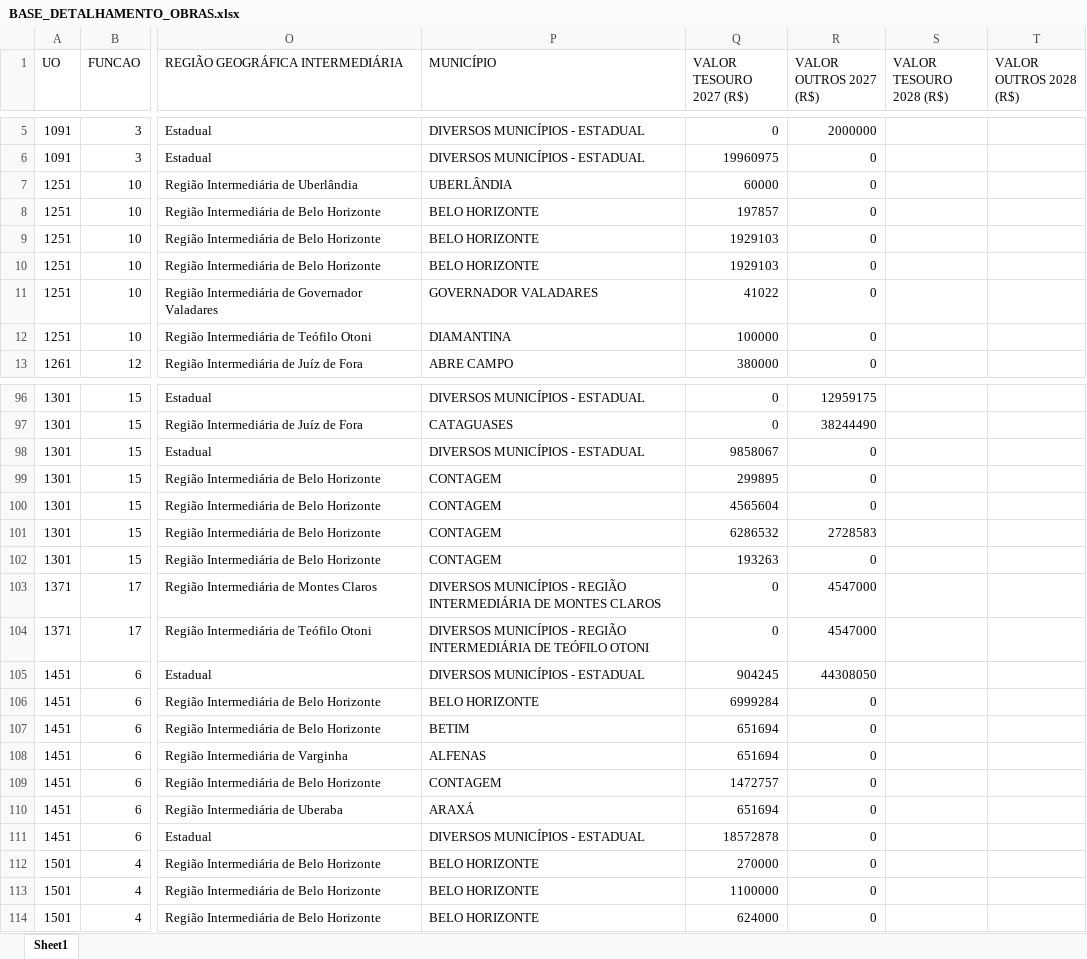
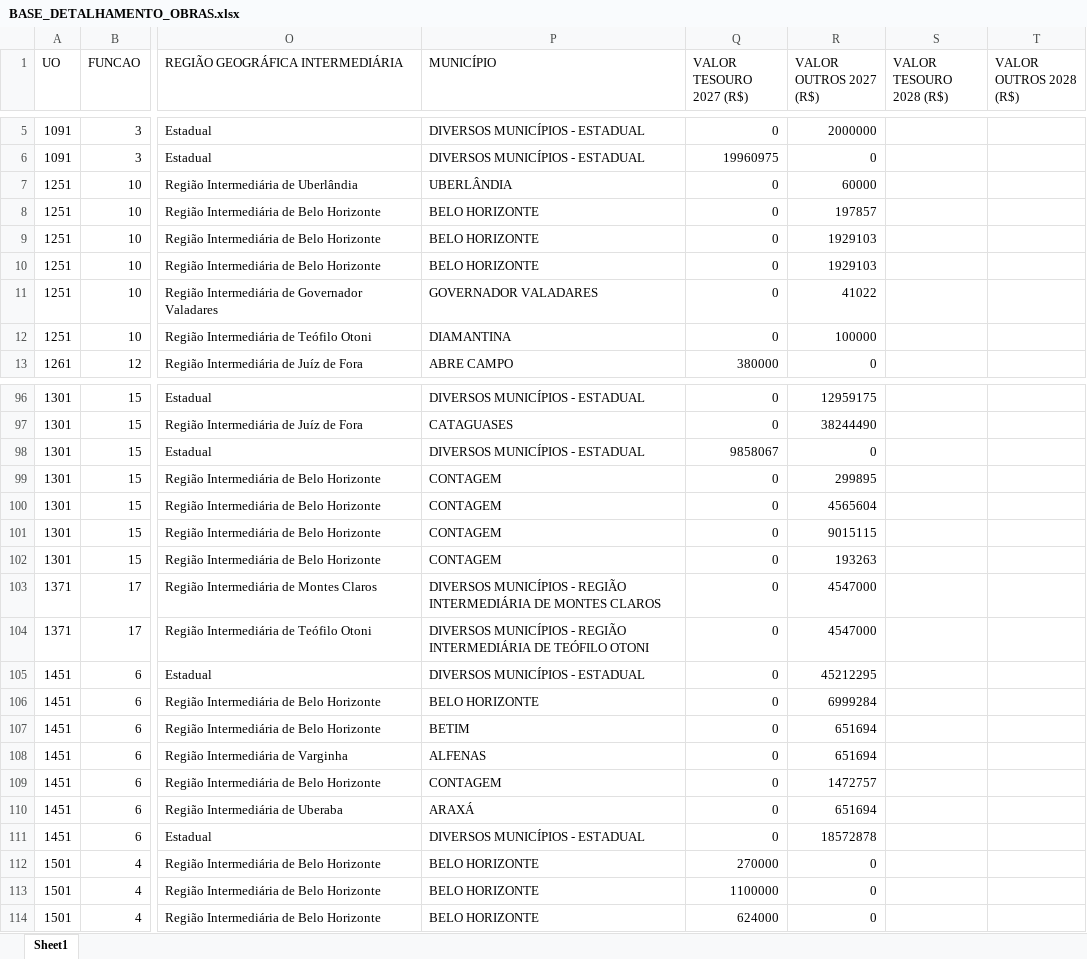
Before and after one commit to splor-mg/volumes-loa, an Excel workbook: datapackages/sisor/data/BASE_DETALHAMENTO_OBRAS.xlsx, sheet Sheet1, drawn as a sheet; only a part is shown, gaps mark what is left out; values as stored, in another font and other column widths than the file's, no borders; the diff covers the shown part only; the diff names each change by its address in the sheet, - before the commit and + after, or states it on an @@ line.

```diff
--- a/datapackages/sisor/data/BASE_DETALHAMENTO_OBRAS.xlsx (sheet Sheet1)
+++ b/datapackages/sisor/data/BASE_DETALHAMENTO_OBRAS.xlsx (sheet Sheet1)
-Q7 (VALOR TESOURO 2027 (R$)): 60000
+Q7 (VALOR TESOURO 2027 (R$)): 0
-R7 (VALOR OUTROS 2027 (R$)): 0
+R7 (VALOR OUTROS 2027 (R$)): 60000
-Q8 (VALOR TESOURO 2027 (R$)): 197857
+Q8 (VALOR TESOURO 2027 (R$)): 0
-R8 (VALOR OUTROS 2027 (R$)): 0
+R8 (VALOR OUTROS 2027 (R$)): 197857
-Q9:Q10 (VALOR TESOURO 2027 (R$)): 1929103
+Q9:Q10 (VALOR TESOURO 2027 (R$)): 0
-R9:R10 (VALOR OUTROS 2027 (R$)): 0
+R9:R10 (VALOR OUTROS 2027 (R$)): 1929103
-Q11 (VALOR TESOURO 2027 (R$)): 41022
+Q11 (VALOR TESOURO 2027 (R$)): 0
-R11 (VALOR OUTROS 2027 (R$)): 0
+R11 (VALOR OUTROS 2027 (R$)): 41022
-Q12 (VALOR TESOURO 2027 (R$)): 100000
+Q12 (VALOR TESOURO 2027 (R$)): 0
-R12 (VALOR OUTROS 2027 (R$)): 0
+R12 (VALOR OUTROS 2027 (R$)): 100000
-Q99 (VALOR TESOURO 2027 (R$)): 299895
+Q99 (VALOR TESOURO 2027 (R$)): 0
-R99 (VALOR OUTROS 2027 (R$)): 0
+R99 (VALOR OUTROS 2027 (R$)): 299895
-Q100 (VALOR TESOURO 2027 (R$)): 4565604
+Q100 (VALOR TESOURO 2027 (R$)): 0
-R100 (VALOR OUTROS 2027 (R$)): 0
+R100 (VALOR OUTROS 2027 (R$)): 4565604
-Q101 (VALOR TESOURO 2027 (R$)): 6286532
+Q101 (VALOR TESOURO 2027 (R$)): 0
-R101 (VALOR OUTROS 2027 (R$)): 2728583
+R101 (VALOR OUTROS 2027 (R$)): 9015115
-Q102 (VALOR TESOURO 2027 (R$)): 193263
+Q102 (VALOR TESOURO 2027 (R$)): 0
-R102 (VALOR OUTROS 2027 (R$)): 0
+R102 (VALOR OUTROS 2027 (R$)): 193263
-Q105 (VALOR TESOURO 2027 (R$)): 904245
+Q105 (VALOR TESOURO 2027 (R$)): 0
-R105 (VALOR OUTROS 2027 (R$)): 44308050
+R105 (VALOR OUTROS 2027 (R$)): 45212295
-Q106 (VALOR TESOURO 2027 (R$)): 6999284
+Q106 (VALOR TESOURO 2027 (R$)): 0
-R106 (VALOR OUTROS 2027 (R$)): 0
+R106 (VALOR OUTROS 2027 (R$)): 6999284
-Q107:Q108 (VALOR TESOURO 2027 (R$)): 651694
+Q107:Q108 (VALOR TESOURO 2027 (R$)): 0
-R107:R108 (VALOR OUTROS 2027 (R$)): 0
+R107:R108 (VALOR OUTROS 2027 (R$)): 651694
-Q109 (VALOR TESOURO 2027 (R$)): 1472757
+Q109 (VALOR TESOURO 2027 (R$)): 0
-R109 (VALOR OUTROS 2027 (R$)): 0
+R109 (VALOR OUTROS 2027 (R$)): 1472757
-Q110 (VALOR TESOURO 2027 (R$)): 651694
+Q110 (VALOR TESOURO 2027 (R$)): 0
-R110 (VALOR OUTROS 2027 (R$)): 0
+R110 (VALOR OUTROS 2027 (R$)): 651694
-Q111 (VALOR TESOURO 2027 (R$)): 18572878
+Q111 (VALOR TESOURO 2027 (R$)): 0
-R111 (VALOR OUTROS 2027 (R$)): 0
+R111 (VALOR OUTROS 2027 (R$)): 18572878
```
Also changed, not shown: 156 edited cells elsewhere in this sheet, bancos/SISOR/BASE_DETALHAMENTO_OBRAS.xlsx, bancos/SISOR/BASE_ORCAM_RECEITA_FISCAL.xlsx, 31 other files.
